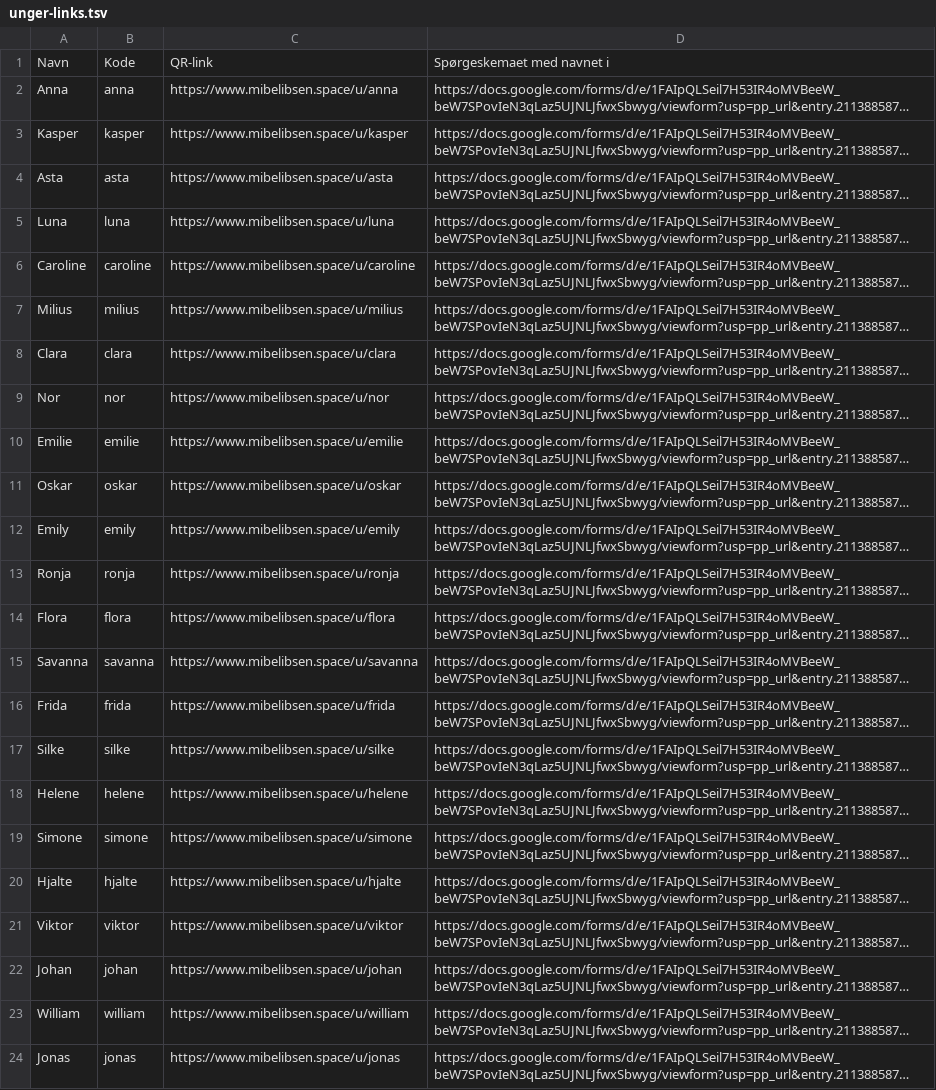
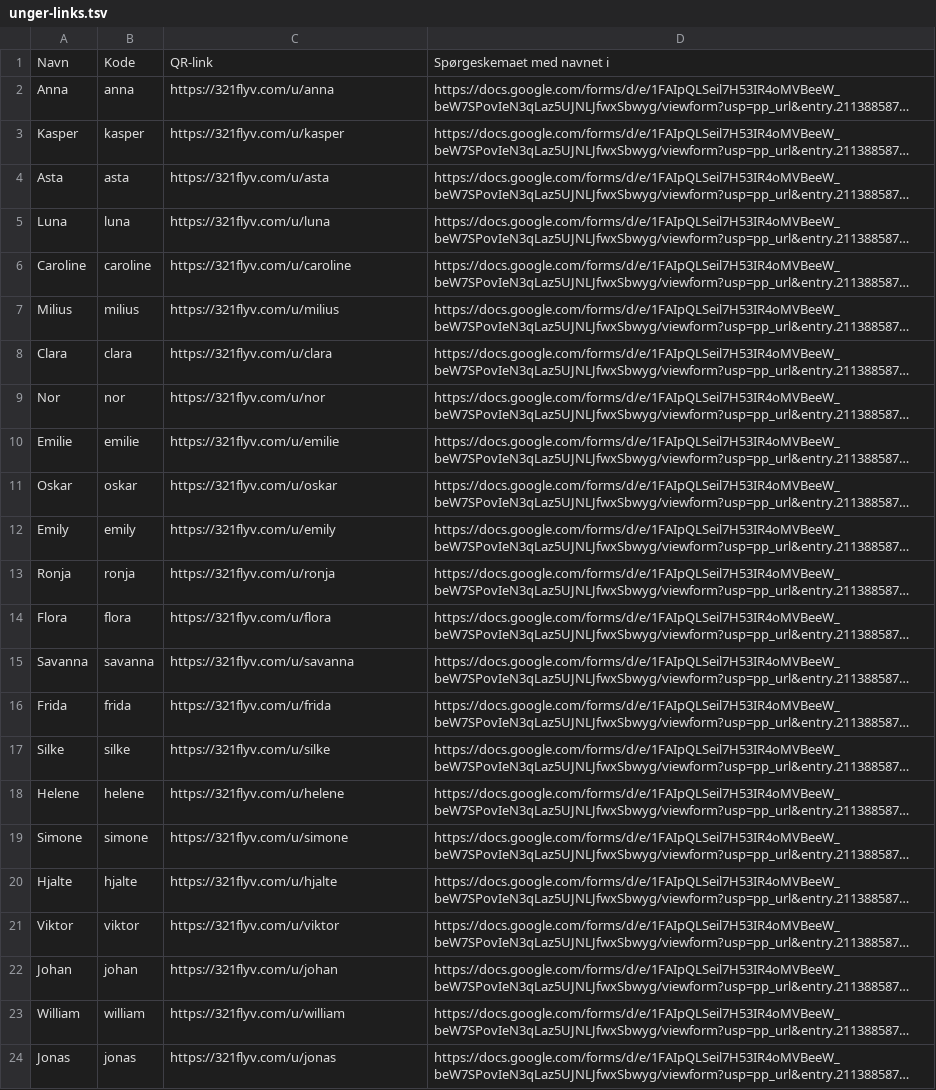
Before and after one commit to mibelibsen/kontiki, a TSV file: spoergeskema/unger-links.tsv, drawn as a sheet; long unchanged cells end in …; the diff names each change by its address in the sheet, - before the commit and + after, or states it on an @@ line.

```diff
--- a/spoergeskema/unger-links.tsv
+++ b/spoergeskema/unger-links.tsv
-C2: https://www.mibelibsen.space/u/anna
+C2: https://321flyv.com/u/anna
-C3: https://www.mibelibsen.space/u/kasper
+C3: https://321flyv.com/u/kasper
-C4: https://www.mibelibsen.space/u/asta
+C4: https://321flyv.com/u/asta
-C5: https://www.mibelibsen.space/u/luna
+C5: https://321flyv.com/u/luna
-C6: https://www.mibelibsen.space/u/caroline
+C6: https://321flyv.com/u/caroline
-C7: https://www.mibelibsen.space/u/milius
+C7: https://321flyv.com/u/milius
-C8: https://www.mibelibsen.space/u/clara
+C8: https://321flyv.com/u/clara
-C9: https://www.mibelibsen.space/u/nor
+C9: https://321flyv.com/u/nor
-C10: https://www.mibelibsen.space/u/emilie
+C10: https://321flyv.com/u/emilie
-C11: https://www.mibelibsen.space/u/oskar
+C11: https://321flyv.com/u/oskar
-C12: https://www.mibelibsen.space/u/emily
+C12: https://321flyv.com/u/emily
-C13: https://www.mibelibsen.space/u/ronja
+C13: https://321flyv.com/u/ronja
-C14: https://www.mibelibsen.space/u/flora
+C14: https://321flyv.com/u/flora
-C15: https://www.mibelibsen.space/u/savanna
+C15: https://321flyv.com/u/savanna
-C16: https://www.mibelibsen.space/u/frida
+C16: https://321flyv.com/u/frida
-C17: https://www.mibelibsen.space/u/silke
+C17: https://321flyv.com/u/silke
-C18: https://www.mibelibsen.space/u/helene
+C18: https://321flyv.com/u/helene
-C19: https://www.mibelibsen.space/u/simone
+C19: https://321flyv.com/u/simone
-C20: https://www.mibelibsen.space/u/hjalte
+C20: https://321flyv.com/u/hjalte
-C21: https://www.mibelibsen.space/u/viktor
+C21: https://321flyv.com/u/viktor
-C22: https://www.mibelibsen.space/u/johan
+C22: https://321flyv.com/u/johan
-C23: https://www.mibelibsen.space/u/william
+C23: https://321flyv.com/u/william
-C24: https://www.mibelibsen.space/u/jonas
+C24: https://321flyv.com/u/jonas
```
Also changed, not shown: 15 other files.
